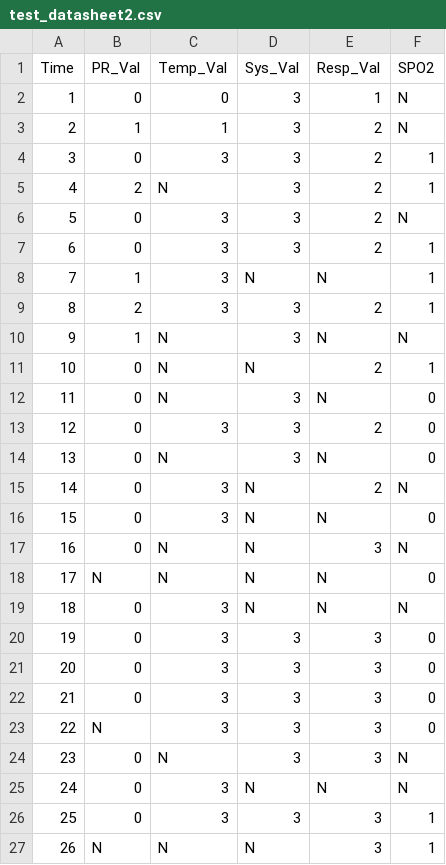
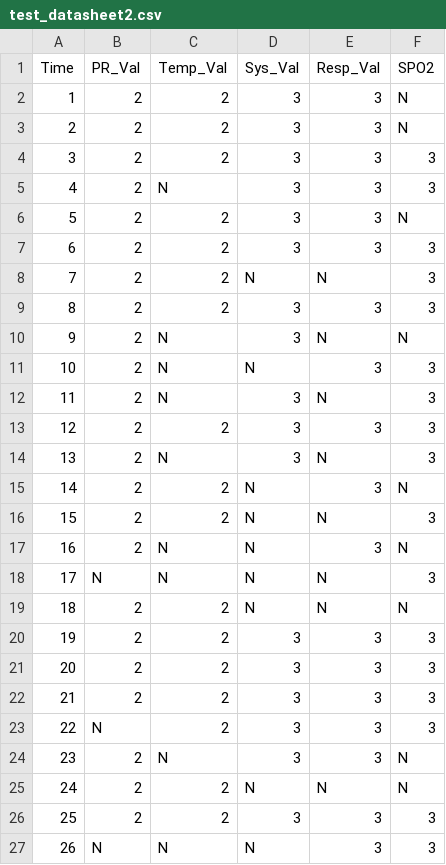
Before and after one commit to hrishikesh1017/Vitlas, a CSV file: test_datasheet2.csv, drawn as a sheet; only a part is shown; the diff covers the shown part only.

```diff
--- a/test_datasheet2.csv
+++ b/test_datasheet2.csv
@@ -1,27 +1,27 @@
 Time,PR_Val,Temp_Val,Sys_Val,Resp_Val,SPO2
-1,0,0,3,1,N
-2,1,1,3,2,N
-3,0,3,3,2,1
-4,2,N,3,2,1
-5,0,3,3,2,N
-6,0,3,3,2,1
-7,1,3,N,N,1
-8,2,3,3,2,1
-9,1,N,3,N,N
-10,0,N,N,2,1
-11,0,N,3,N,0
-12,0,3,3,2,0
-13,0,N,3,N,0
-14,0,3,N,2,N
-15,0,3,N,N,0
-16,0,N,N,3,N
-17,N,N,N,N,0
-18,0,3,N,N,N
-19,0,3,3,3,0
-20,0,3,3,3,0
-21,0,3,3,3,0
-22,N,3,3,3,0
-23,0,N,3,3,N
-24,0,3,N,N,N
-25,0,3,3,3,1
-26,N,N,N,3,1
+1,2,2,3,3,N
+2,2,2,3,3,N
+3,2,2,3,3,3
+4,2,N,3,3,3
+5,2,2,3,3,N
+6,2,2,3,3,3
+7,2,2,N,N,3
+8,2,2,3,3,3
+9,2,N,3,N,N
+10,2,N,N,3,3
+11,2,N,3,N,3
+12,2,2,3,3,3
+13,2,N,3,N,3
+14,2,2,N,3,N
+15,2,2,N,N,3
+16,2,N,N,3,N
+17,N,N,N,N,3
+18,2,2,N,N,N
+19,2,2,3,3,3
+20,2,2,3,3,3
+21,2,2,3,3,3
+22,N,2,3,3,3
+23,2,N,3,3,N
+24,2,2,N,N,N
+25,2,2,3,3,3
+26,N,N,N,3,3
```
Also changed, not shown: 12 edited cells elsewhere in this file, test_datasheet1.csv, test_datasheet3.csv, 1 other file.
